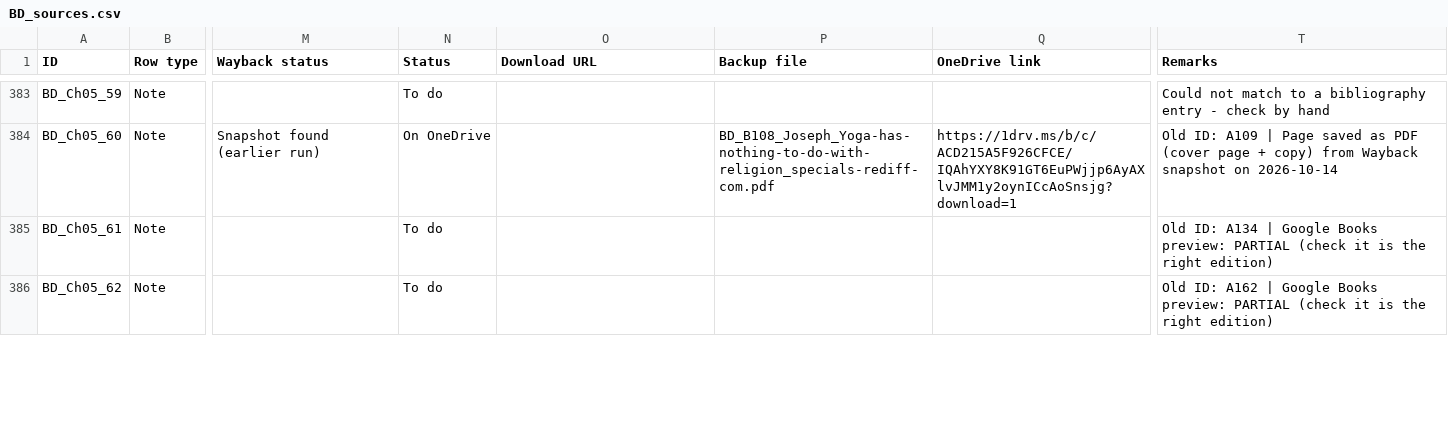
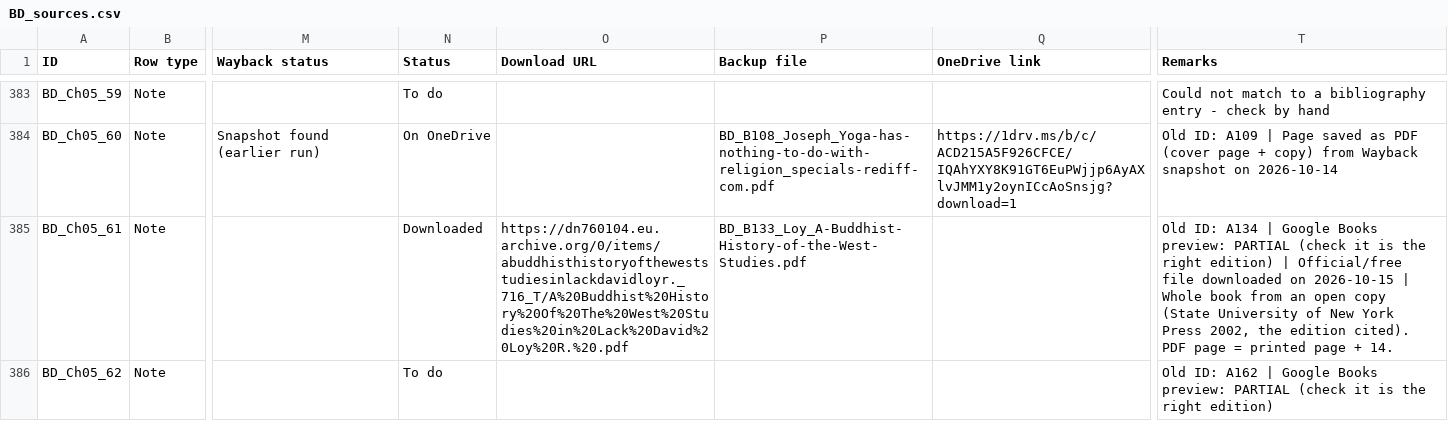
Before and after one commit to ankita-jagdeep123/if-books-backup, a CSV file: books/BD/BD_sources.csv, drawn as a sheet; only a part is shown, gaps mark what is left out; the diff covers the shown part only; the diff names each change by its address in the sheet, - before the commit and + after, or states it on an @@ line.

Commit message:
BD round 5 prep: Loy whole book (B133, 5 notes); dropped round-3 links refilled; Organ 'Screenshots saved' kept; 21 noteRemarks. Link pending (expect 127 of 316). AIFP, BI and BS output unchanged

```diff
--- a/books/BD/BD_sources.csv
+++ b/books/BD/BD_sources.csv
-N385 (Status): To do
+N385 (Status): Downloaded
-O385 (Download URL): (empty)
+O385 (Download URL): https://dn760104.eu.archive.org/0/items/abuddhisthistoryoftheweststudiesinlackdavidloyr._716_T/A%20Buddhist%20History%20Of%20The%20West%20Studies%20in%20Lack%20David%20Loy%20R.%20.pdf
-P385 (Backup file): (empty)
+P385 (Backup file): BD_B133_Loy_A-Buddhist-History-of-the-West-Studies.pdf
-T385 (Remarks): …right edition)
+T385 (Remarks): …right edition) | Official/free file downloaded on 2026-10-15 | Whole book from an open copy (State University of New York Press 2002, the edition cited). PDF page = printed page + 14.
```
Also changed, not shown: 16 edited cells elsewhere in this file, 1 other file.
